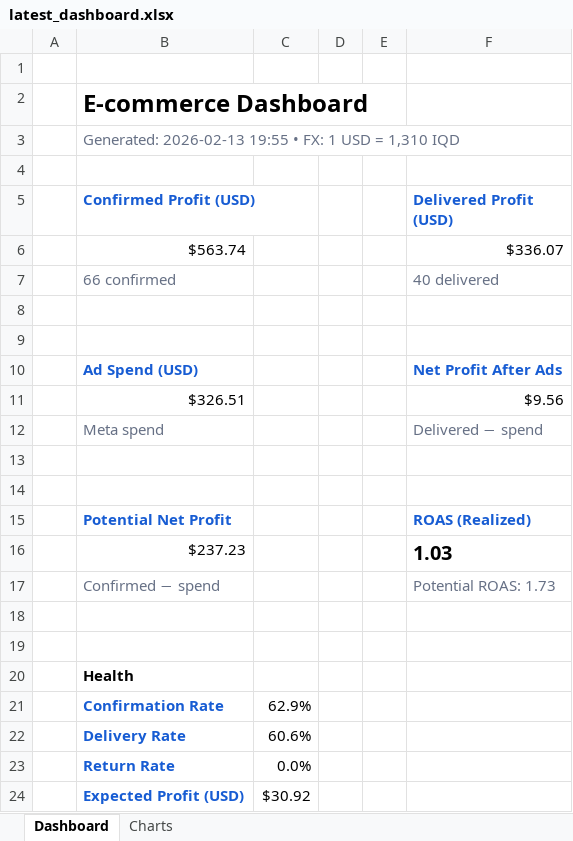
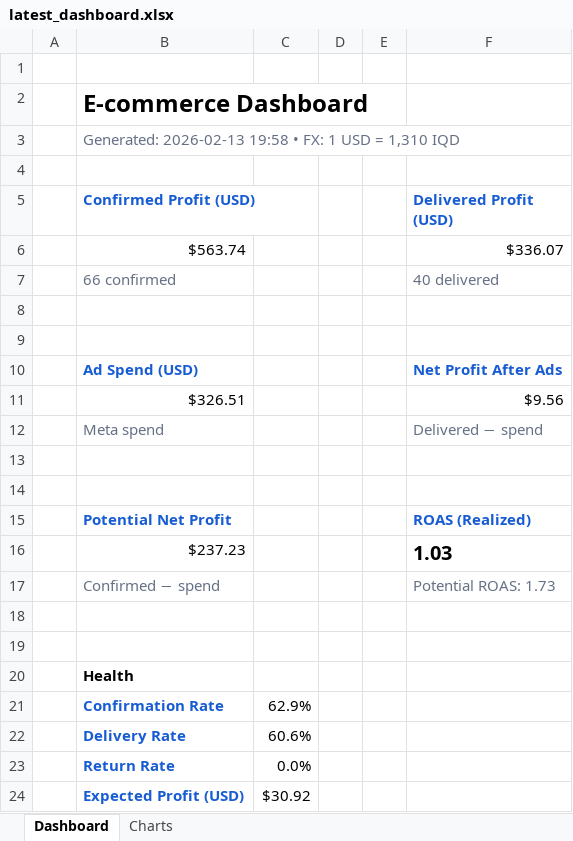
Before and after one commit to Yahya-Regragui/ecomweb, an Excel workbook: data/latest_dashboard.xlsx, sheet Dashboard, drawn as a sheet; values as stored, in another font and other column widths than the file's, no borders; the diff names each change by its address in the sheet, - before the commit and + after, or states it on an @@ line.

Commit message:
Update latest Excel dashboard (2026-02-13 19:58:48)

```diff
--- a/data/latest_dashboard.xlsx (sheet Dashboard)
+++ b/data/latest_dashboard.xlsx (sheet Dashboard)
-B3 (Confirmed Profit (USD)): Generated: 2026-02-13 19:55 • FX:…
+B3 (Confirmed Profit (USD)): Generated: 2026-02-13 19:58 • FX:…
```
